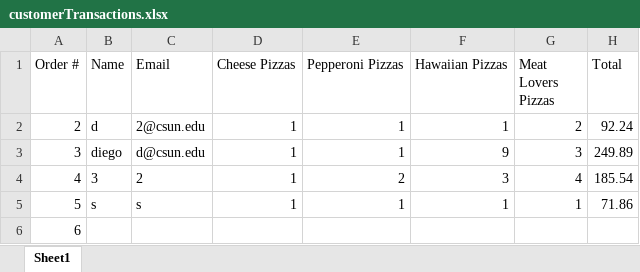
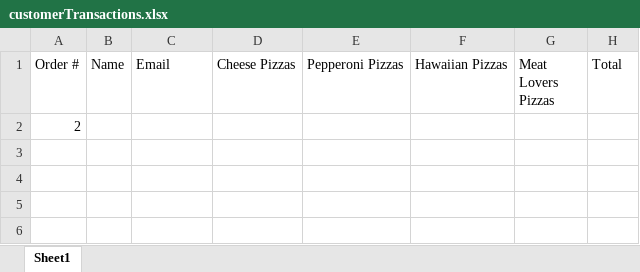
Before and after one commit to dac0d3/pythonWarriors, an Excel workbook: customerTransactions.xlsx, sheet Sheet1, drawn as a sheet; values as stored, in another font and other column widths than the file's, no borders; removed rows and columns are numbered as before the commit, all else as after; the diff names each change by its address in the sheet, - before the commit and + after, or states it on an @@ line.

```diff
--- a/customerTransactions.xlsx (sheet Sheet1)
+++ b/customerTransactions.xlsx (sheet Sheet1)
-row 2: 2 | d | 2@csun.edu | 1 | 1 | 1 | 2 | 92.24
-row 3: 3 | diego | d@csun.edu | 1 | 1 | 9 | 3 | 249.89
-row 4: 4 | 3 | 2 | 1 | 2 | 3 | 4 | 185.54
-row 5: 5 | s | s | 1 | 1 | 1 | 1 | 71.86
-A2 (Order #): 6
+A2 (Order #): 2
```
Also changed, not shown: pythonParlorInventory.xlsx, 2 other files.
